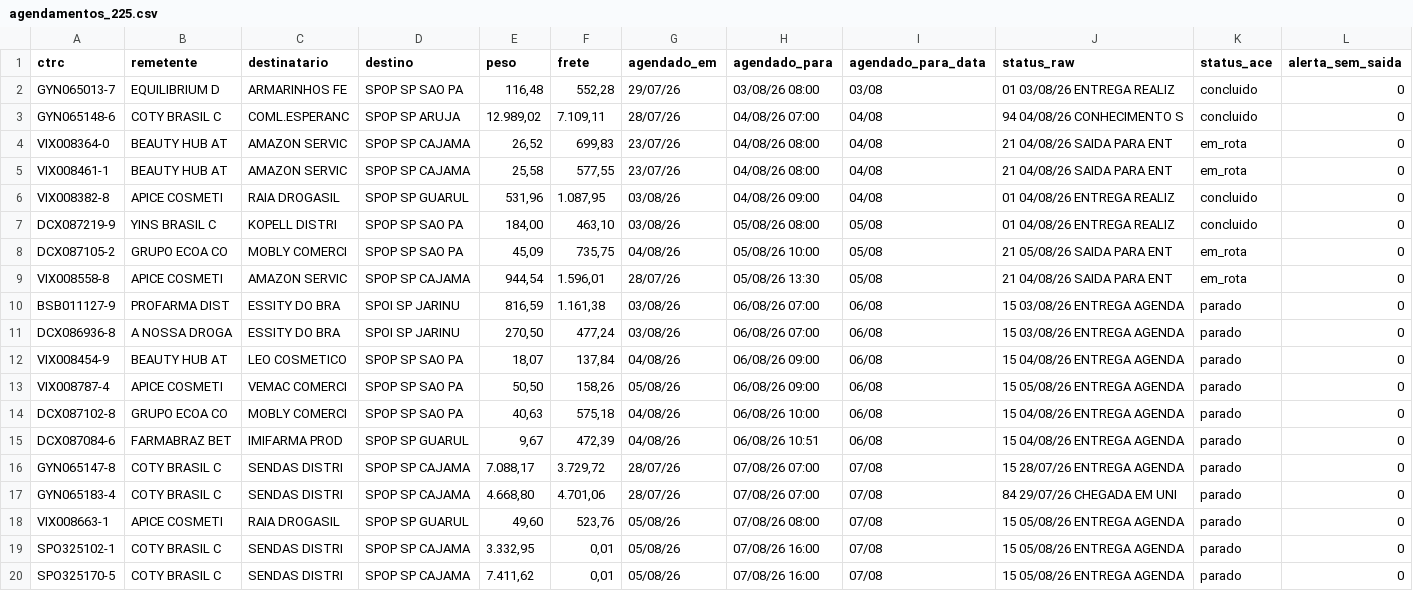
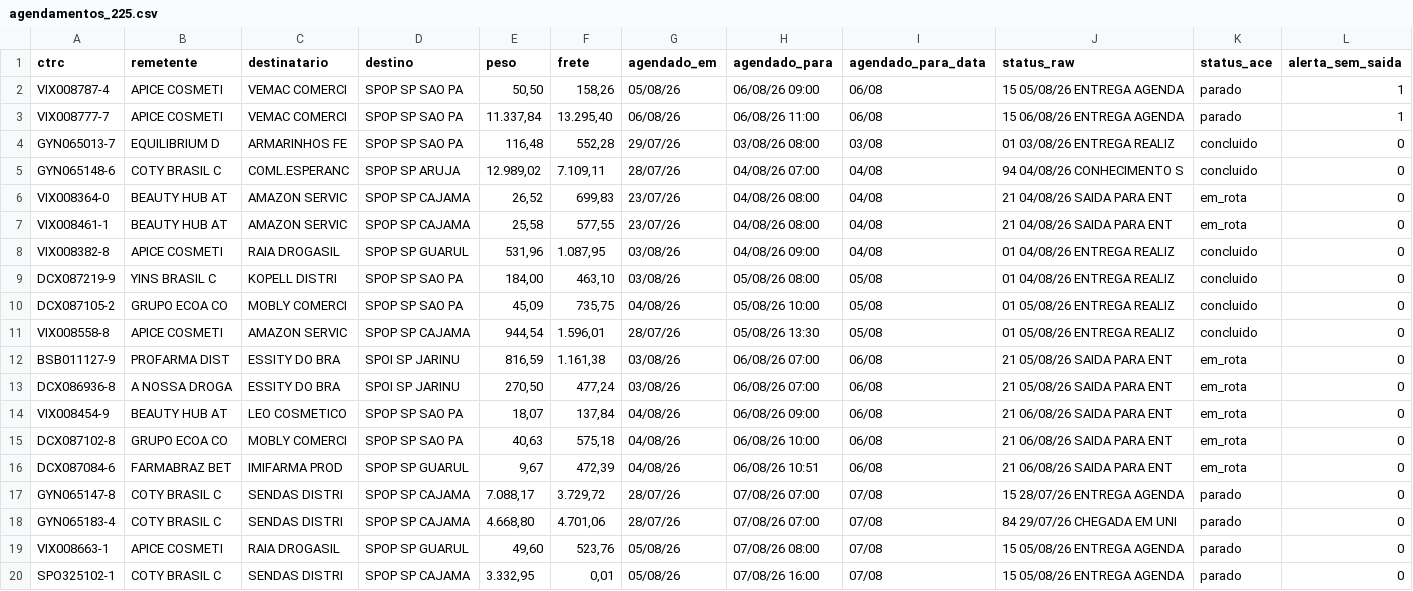
Before and after one commit to binhotransportes15/coletas-ace, a CSV file: dashboard/data/agendamentos_225.csv, drawn as a sheet; only a part is shown; the shorter side is filled out with more unchanged rows.

```diff
--- a/dashboard/data/agendamentos_225.csv
+++ b/dashboard/data/agendamentos_225.csv
@@ -1,2 +1,4 @@
 ctrc,remetente,destinatario,destino,peso,frete,agendado_em,agendado_para,agendado_para_data,status_raw,status_ace,alerta_sem_saida
+VIX008787-4,APICE COSMETI,VEMAC COMERCI,SPOP SP SAO PA,"50,50","158,26",05/08/26,06/08/26 09:00,06/08,15 05/08/26 ENTREGA AGENDA,parado,1
+VIX008777-7,APICE COSMETI,VEMAC COMERCI,SPOP SP SAO PA,"11.337,84","13.295,40",06/08/26,06/08/26 11:00,06/08,15 06/08/26 ENTREGA AGENDA,parado,1
 GYN065013-7,EQUILIBRIUM D,ARMARINHOS FE,SPOP SP SAO PA,"116,48","552,28",29/07/26,03/08/26 08:00,03/08,01 03/08/26 ENTREGA REALIZ,concluido,0
@@ -7,10 +9,9 @@ VIX008382-8,APICE COSMETI,RAIA DROGASIL,SPOP SP GUARUL,"531,96","1.087,95",03/08
 DCX087219-9,YINS BRASIL C,KOPELL DISTRI,SPOP SP SAO PA,"184,00","463,10",03/08/26,05/08/26 08:00,05/08,01 04/08/26 ENTREGA REALIZ,concluido,0
-DCX087105-2,GRUPO ECOA CO,MOBLY COMERCI,SPOP SP SAO PA,"45,09","735,75",04/08/26,05/08/26 10:00,05/08,21 05/08/26 SAIDA PARA ENT,em_rota,0
-VIX008558-8,APICE COSMETI,AMAZON SERVIC,SPOP SP CAJAMA,"944,54","1.596,01",28/07/26,05/08/26 13:30,05/08,21 04/08/26 SAIDA PARA ENT,em_rota,0
-BSB011127-9,PROFARMA DIST,ESSITY DO BRA,SPOI SP JARINU,"816,59","1.161,38",03/08/26,06/08/26 07:00,06/08,15 03/08/26 ENTREGA AGENDA,parado,0
-DCX086936-8,A NOSSA DROGA,ESSITY DO BRA,SPOI SP JARINU,"270,50","477,24",03/08/26,06/08/26 07:00,06/08,15 03/08/26 ENTREGA AGENDA,parado,0
-VIX008454-9,BEAUTY HUB AT,LEO COSMETICO,SPOP SP SAO PA,"18,07","137,84",04/08/26,06/08/26 09:00,06/08,15 04/08/26 ENTREGA AGENDA,parado,0
-VIX008787-4,APICE COSMETI,VEMAC COMERCI,SPOP SP SAO PA,"50,50","158,26",05/08/26,06/08/26 09:00,06/08,15 05/08/26 ENTREGA AGENDA,parado,0
-DCX087102-8,GRUPO ECOA CO,MOBLY COMERCI,SPOP SP SAO PA,"40,63","575,18",04/08/26,06/08/26 10:00,06/08,15 04/08/26 ENTREGA AGENDA,parado,0
-DCX087084-6,FARMABRAZ BET,IMIFARMA PROD,SPOP SP GUARUL,"9,67","472,39",04/08/26,06/08/26 10:51,06/08,15 04/08/26 ENTREGA AGENDA,parado,0
+DCX087105-2,GRUPO ECOA CO,MOBLY COMERCI,SPOP SP SAO PA,"45,09","735,75",04/08/26,05/08/26 10:00,05/08,01 05/08/26 ENTREGA REALIZ,concluido,0
+VIX008558-8,APICE COSMETI,AMAZON SERVIC,SPOP SP CAJAMA,"944,54","1.596,01",28/07/26,05/08/26 13:30,05/08,01 05/08/26 ENTREGA REALIZ,concluido,0
+BSB011127-9,PROFARMA DIST,ESSITY DO BRA,SPOI SP JARINU,"816,59","1.161,38",03/08/26,06/08/26 07:00,06/08,21 05/08/26 SAIDA PARA ENT,em_rota,0
+DCX086936-8,A NOSSA DROGA,ESSITY DO BRA,SPOI SP JARINU,"270,50","477,24",03/08/26,06/08/26 07:00,06/08,21 05/08/26 SAIDA PARA ENT,em_rota,0
+VIX008454-9,BEAUTY HUB AT,LEO COSMETICO,SPOP SP SAO PA,"18,07","137,84",04/08/26,06/08/26 09:00,06/08,21 06/08/26 SAIDA PARA ENT,em_rota,0
+DCX087102-8,GRUPO ECOA CO,MOBLY COMERCI,SPOP SP SAO PA,"40,63","575,18",04/08/26,06/08/26 10:00,06/08,21 06/08/26 SAIDA PARA ENT,em_rota,0
+DCX087084-6,FARMABRAZ BET,IMIFARMA PROD,SPOP SP GUARUL,"9,67","472,39",04/08/26,06/08/26 10:51,06/08,21 06/08/26 SAIDA PARA ENT,em_rota,0
 GYN065147-8,COTY BRASIL C,SENDAS DISTRI,SPOP SP CAJAMA,"7.088,17","3.729,72",28/07/26,07/08/26 07:00,07/08,15 28/07/26 ENTREGA AGENDA,parado,0
```
Also changed, not shown: dashboard/data/armazem/conferentes_177.csv, dashboard/data/coletas.csv, 16 other files.
